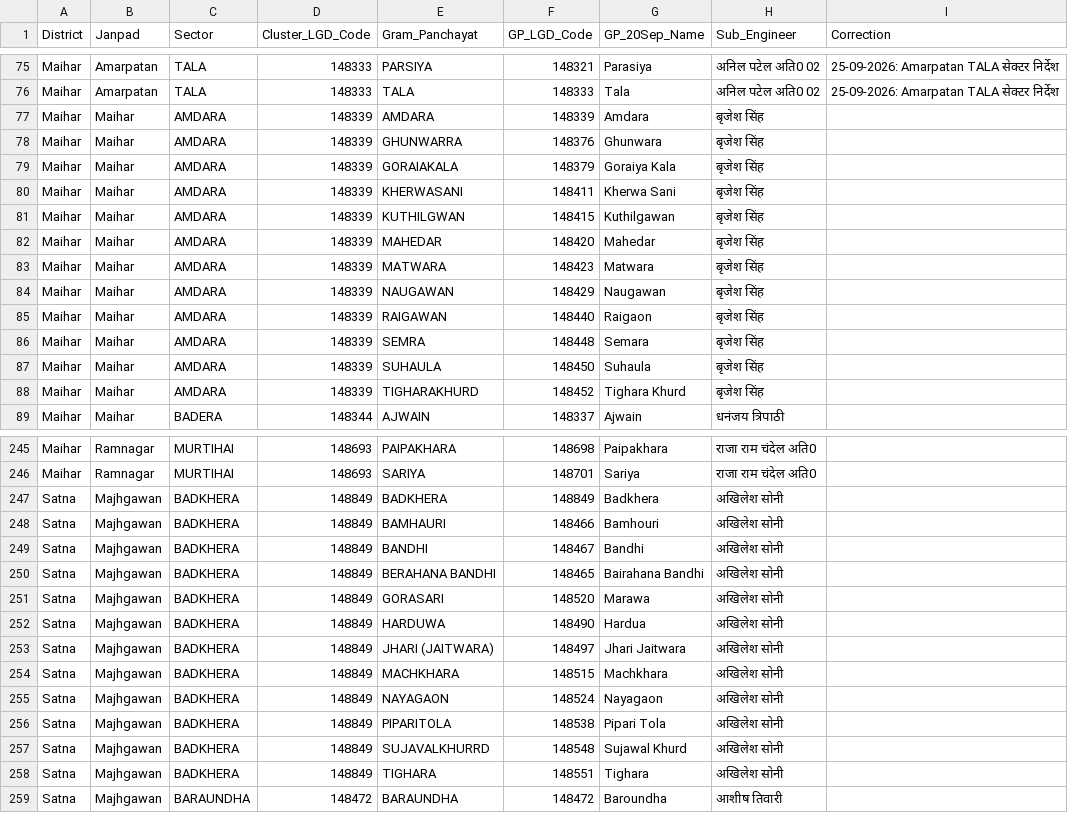
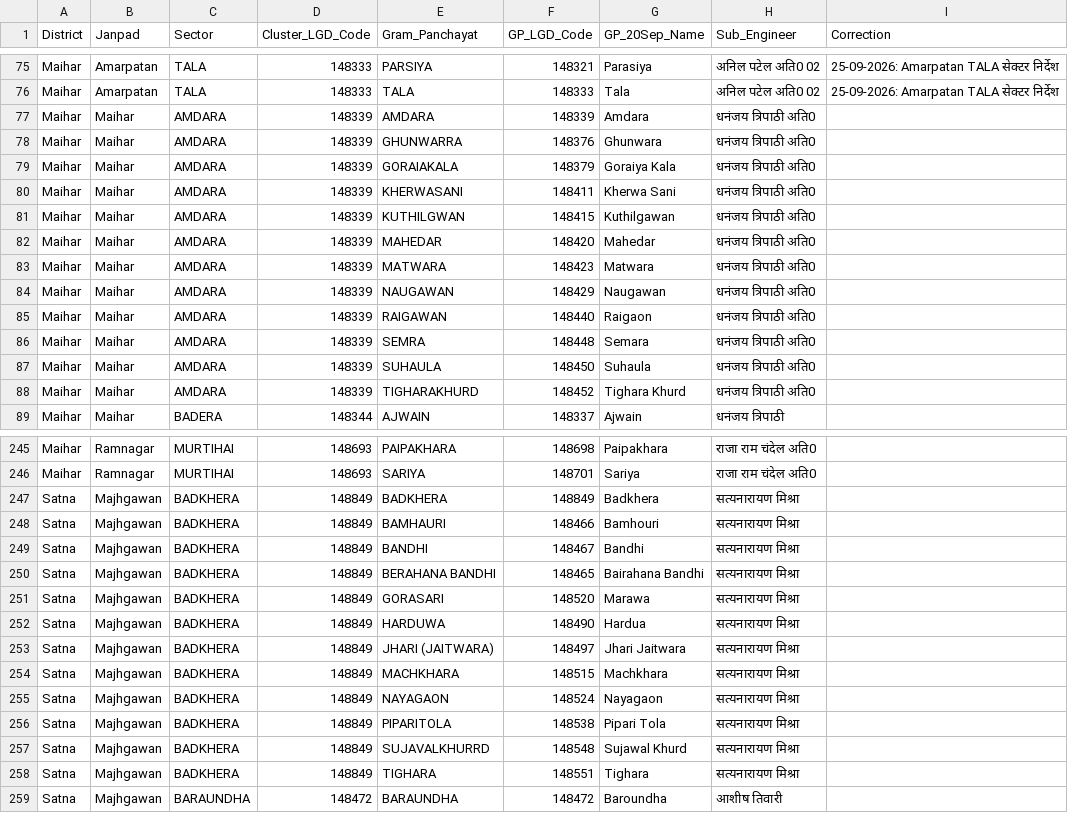
Before and after one commit to srdmsatna-create/Daily-labour-report-satna-maihar, a CSV file: gp-sector-engineer-master-25-09-2026.csv, drawn as a sheet; only a part is shown, gaps mark what is left out; the diff covers the shown part only.

Commit message:
Correct verified Janpad engineer mappings in CSV

```diff
--- a/gp-sector-engineer-master-25-09-2026.csv
+++ b/gp-sector-engineer-master-25-09-2026.csv
@@ -76,14 +76,14 @@ Maihar,Amarpatan,TALA,148333,PARSIYA,148321,Parasiya,अनिल पटेल
 Maihar,Amarpatan,TALA,148333,TALA,148333,Tala,अनिल पटेल अति0 02,25-09-2026: Amarpatan TALA सेक्टर निर्देश
-Maihar,Maihar,AMDARA,148339,AMDARA,148339,Amdara,बृजेश सिंह,
-Maihar,Maihar,AMDARA,148339,GHUNWARRA,148376,Ghunwara,बृजेश सिंह,
-Maihar,Maihar,AMDARA,148339,GORAIAKALA,148379,Goraiya Kala,बृजेश सिंह,
-Maihar,Maihar,AMDARA,148339,KHERWASANI,148411,Kherwa Sani,बृजेश सिंह,
-Maihar,Maihar,AMDARA,148339,KUTHILGWAN,148415,Kuthilgawan,बृजेश सिंह,
-Maihar,Maihar,AMDARA,148339,MAHEDAR,148420,Mahedar,बृजेश सिंह,
-Maihar,Maihar,AMDARA,148339,MATWARA,148423,Matwara,बृजेश सिंह,
-Maihar,Maihar,AMDARA,148339,NAUGAWAN,148429,Naugawan,बृजेश सिंह,
-Maihar,Maihar,AMDARA,148339,RAIGAWAN,148440,Raigaon,बृजेश सिंह,
-Maihar,Maihar,AMDARA,148339,SEMRA,148448,Semara,बृजेश सिंह,
-Maihar,Maihar,AMDARA,148339,SUHAULA,148450,Suhaula,बृजेश सिंह,
-Maihar,Maihar,AMDARA,148339,TIGHARAKHURD,148452,Tighara Khurd,बृजेश सिंह,
+Maihar,Maihar,AMDARA,148339,AMDARA,148339,Amdara,धनंजय त्रिपाठी अति0,
+Maihar,Maihar,AMDARA,148339,GHUNWARRA,148376,Ghunwara,धनंजय त्रिपाठी अति0,
+Maihar,Maihar,AMDARA,148339,GORAIAKALA,148379,Goraiya Kala,धनंजय त्रिपाठी अति0,
+Maihar,Maihar,AMDARA,148339,KHERWASANI,148411,Kherwa Sani,धनंजय त्रिपाठी अति0,
+Maihar,Maihar,AMDARA,148339,KUTHILGWAN,148415,Kuthilgawan,धनंजय त्रिपाठी अति0,
+Maihar,Maihar,AMDARA,148339,MAHEDAR,148420,Mahedar,धनंजय त्रिपाठी अति0,
+Maihar,Maihar,AMDARA,148339,MATWARA,148423,Matwara,धनंजय त्रिपाठी अति0,
+Maihar,Maihar,AMDARA,148339,NAUGAWAN,148429,Naugawan,धनंजय त्रिपाठी अति0,
+Maihar,Maihar,AMDARA,148339,RAIGAWAN,148440,Raigaon,धनंजय त्रिपाठी अति0,
+Maihar,Maihar,AMDARA,148339,SEMRA,148448,Semara,धनंजय त्रिपाठी अति0,
+Maihar,Maihar,AMDARA,148339,SUHAULA,148450,Suhaula,धनंजय त्रिपाठी अति0,
+Maihar,Maihar,AMDARA,148339,TIGHARAKHURD,148452,Tighara Khurd,धनंजय त्रिपाठी अति0,
 Maihar,Maihar,BADERA,148344,AJWAIN,148337,Ajwain,धनंजय त्रिपाठी,
@@ -246,14 +246,14 @@ Maihar,Ramnagar,MURTIHAI,148693,PAIPAKHARA,148698,Paipakhara,राजा रा
 Maihar,Ramnagar,MURTIHAI,148693,SARIYA,148701,Sariya,राजा राम चंदेल अति0,
-Satna,Majhgawan,BADKHERA,148849,BADKHERA,148849,Badkhera,अखिलेश सोनी,
-Satna,Majhgawan,BADKHERA,148849,BAMHAURI,148466,Bamhouri,अखिलेश सोनी,
-Satna,Majhgawan,BADKHERA,148849,BANDHI,148467,Bandhi,अखिलेश सोनी,
-Satna,Majhgawan,BADKHERA,148849,BERAHANA BANDHI,148465,Bairahana Bandhi,अखिलेश सोनी,
-Satna,Majhgawan,BADKHERA,148849,GORASARI,148520,Marawa,अखिलेश सोनी,
-Satna,Majhgawan,BADKHERA,148849,HARDUWA,148490,Hardua,अखिलेश सोनी,
-Satna,Majhgawan,BADKHERA,148849,JHARI (JAITWARA),148497,Jhari Jaitwara,अखिलेश सोनी,
-Satna,Majhgawan,BADKHERA,148849,MACHKHARA,148515,Machkhara,अखिलेश सोनी,
-Satna,Majhgawan,BADKHERA,148849,NAYAGAON,148524,Nayagaon,अखिलेश सोनी,
-Satna,Majhgawan,BADKHERA,148849,PIPARITOLA,148538,Pipari Tola,अखिलेश सोनी,
-Satna,Majhgawan,BADKHERA,148849,SUJAVALKHURRD,148548,Sujawal Khurd,अखिलेश सोनी,
-Satna,Majhgawan,BADKHERA,148849,TIGHARA,148551,Tighara,अखिलेश सोनी,
+Satna,Majhgawan,BADKHERA,148849,BADKHERA,148849,Badkhera,सत्यनारायण मिश्रा,
+Satna,Majhgawan,BADKHERA,148849,BAMHAURI,148466,Bamhouri,सत्यनारायण मिश्रा,
+Satna,Majhgawan,BADKHERA,148849,BANDHI,148467,Bandhi,सत्यनारायण मिश्रा,
+Satna,Majhgawan,BADKHERA,148849,BERAHANA BANDHI,148465,Bairahana Bandhi,सत्यनारायण मिश्रा,
+Satna,Majhgawan,BADKHERA,148849,GORASARI,148520,Marawa,सत्यनारायण मिश्रा,
+Satna,Majhgawan,BADKHERA,148849,HARDUWA,148490,Hardua,सत्यनारायण मिश्रा,
+Satna,Majhgawan,BADKHERA,148849,JHARI (JAITWARA),148497,Jhari Jaitwara,सत्यनारायण मिश्रा,
+Satna,Majhgawan,BADKHERA,148849,MACHKHARA,148515,Machkhara,सत्यनारायण मिश्रा,
+Satna,Majhgawan,BADKHERA,148849,NAYAGAON,148524,Nayagaon,सत्यनारायण मिश्रा,
+Satna,Majhgawan,BADKHERA,148849,PIPARITOLA,148538,Pipari Tola,सत्यनारायण मिश्रा,
+Satna,Majhgawan,BADKHERA,148849,SUJAVALKHURRD,148548,Sujawal Khurd,सत्यनारायण मिश्रा,
+Satna,Majhgawan,BADKHERA,148849,TIGHARA,148551,Tighara,सत्यनारायण मिश्रा,
 Satna,Majhgawan,BARAUNDHA,148472,BARAUNDHA,148472,Baroundha,आशीष तिवारी,
```
Also changed, not shown: 24 edited cells elsewhere in this file.
